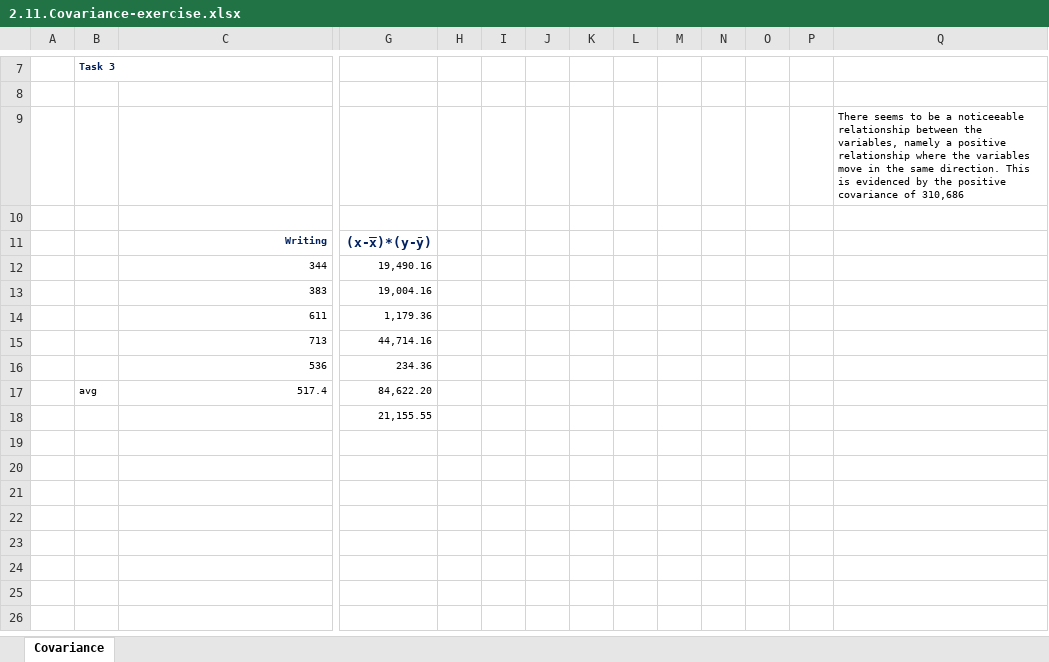
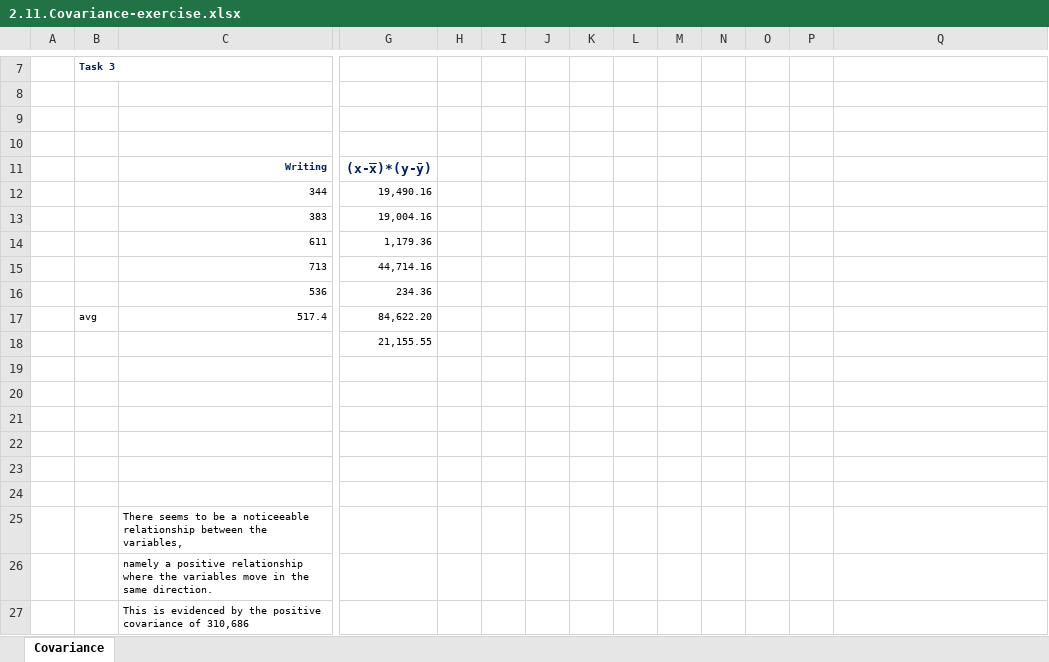
Before and after one commit to KevinCollazos64/365-Data-Science-Course-Excel-Work, an Excel workbook: 2.11.Covariance-exercise.xlsx, sheet Covariance, drawn as a sheet; only a part is shown, gaps mark what is left out; values as stored, in another font and other column widths than the file's, no borders; charts and pictures not drawn; rows hold the shown columns only; the diff names each change by its address in the sheet, - before the commit and + after, or states it on an @@ line.

```diff
--- a/2.11.Covariance-exercise.xlsx (sheet Covariance)
+++ b/2.11.Covariance-exercise.xlsx (sheet Covariance)
-Q9: There seems to be a noticeeable relationship between the variables, namely a positive relationship where the variables move in the same direction. This is evidenced by the positive covariance of 310,686
+Q9: (empty)
+row 19: (empty)
+row 20: (empty)
+row 21: (empty)
+row 22: (empty)
+row 23: (empty)
+row 24: (empty)
+row 25:  |  | There seems to be a noticeeable relationship between the variables,
+row 26:  |  | namely a positive relationship where the variables move in the same direction.
+row 27:  |  | This is evidenced by the positive covariance of 310,686
```
Also changed, not shown: 2.13.Practical-example.Descriptive-statistics-exercise.xlsx, 2.3.Categorical-variables.Visualization-techniques-exercise.xlsx, 17 other files.
